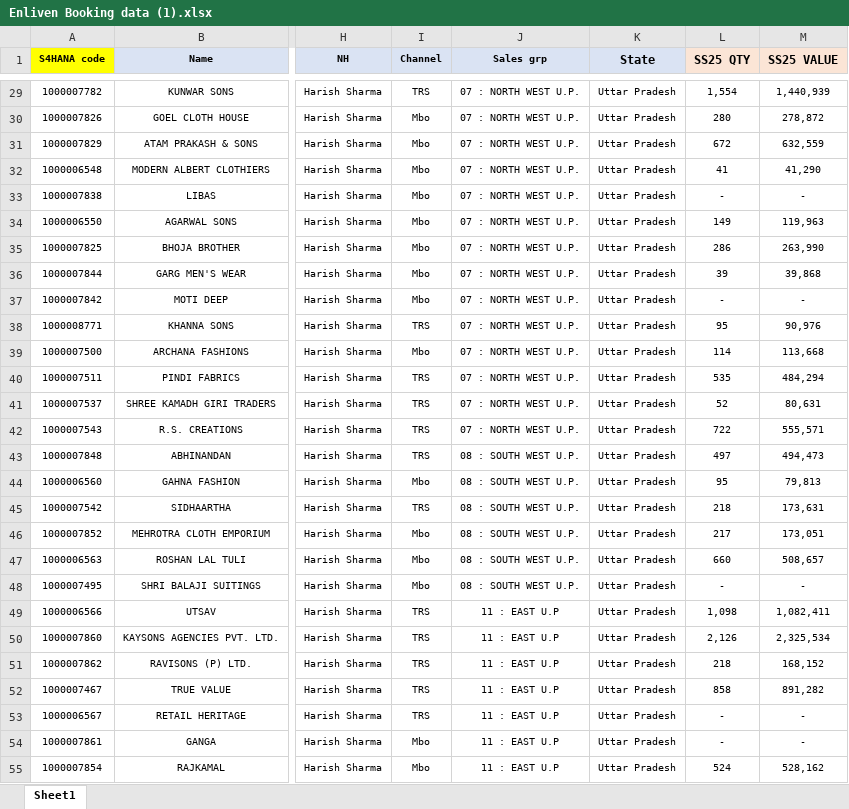
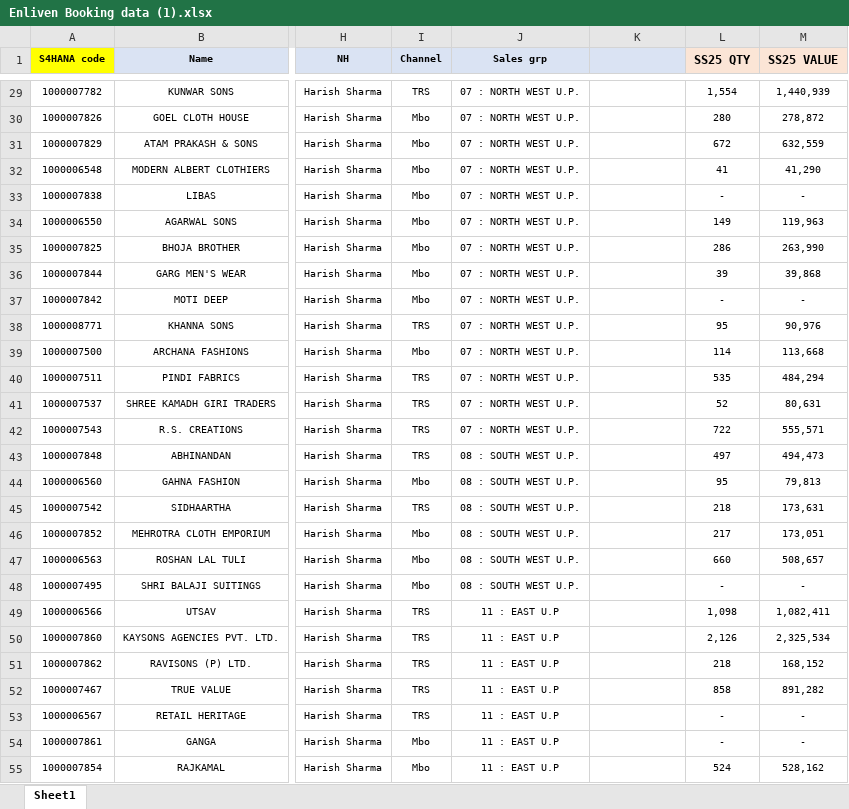
Before and after one commit to vinitpatil519/exotic-booking-analytics, an Excel workbook: Enliven Booking data (1).xlsx, sheet Sheet1, drawn as a sheet; only a part is shown, gaps mark what is left out; values as stored, in another font and other column widths than the file's, no borders; conditional formats not drawn; the diff covers the shown part only; the diff names each change by its address in the sheet, - before the commit and + after, or states it on an @@ line.

```diff
--- a/Enliven Booking data (1).xlsx (sheet Sheet1)
+++ b/Enliven Booking data (1).xlsx (sheet Sheet1)
-K1: State
+K1: (empty)
-K29:K55: Uttar Pradesh
+K29:K55: (empty)
```
Also changed, not shown: 1280 edited cells elsewhere in this sheet, Exotic Booking Data (1).xlsx, 2 other files.
